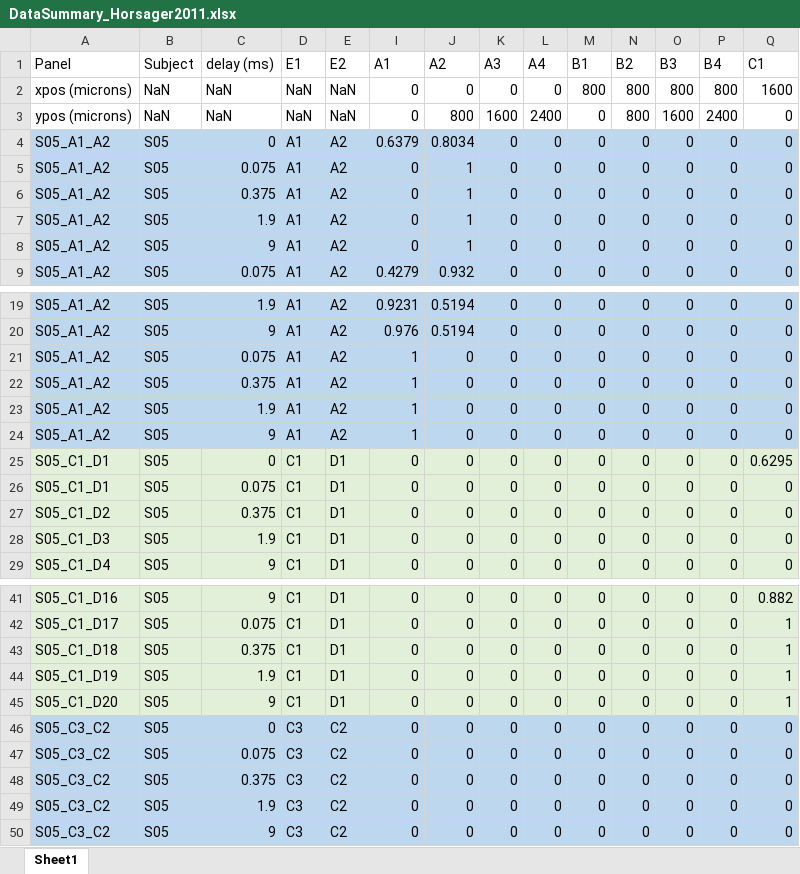
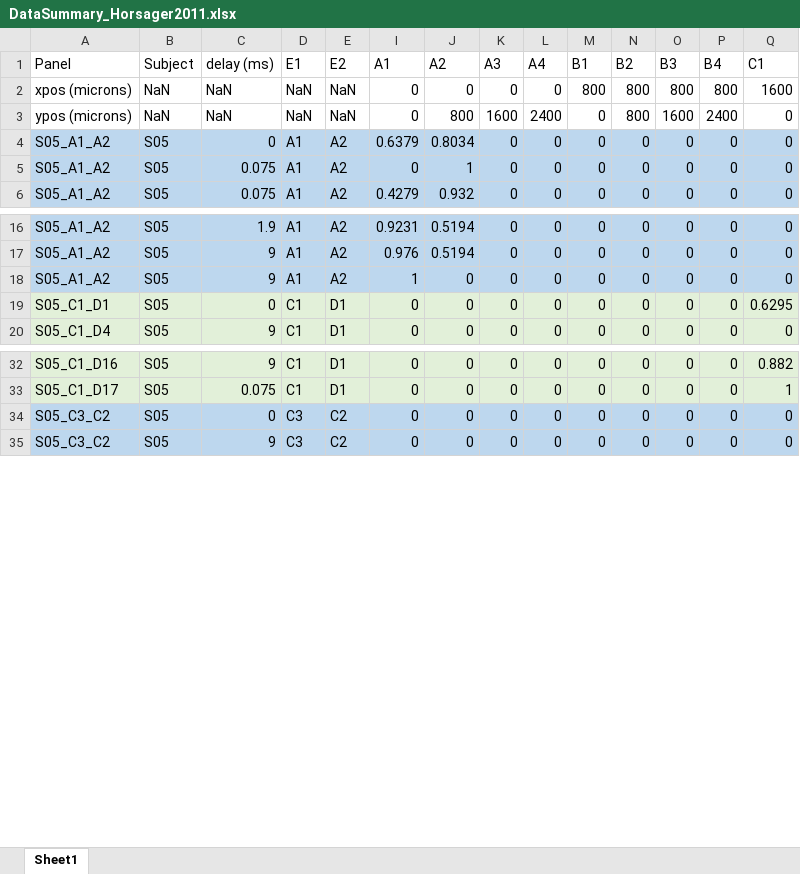
Before and after one commit to pulse2percept/pulse2percept, an Excel workbook: data/Horsager_2011/DataSummary_Horsager2011.xlsx, sheet Sheet1, drawn as a sheet; only a part is shown, gaps mark what is left out; values as stored, in another font and other column widths than the file's, no borders; rows hold the shown columns only; the diff covers the shown part only; the diff names each change by its address in the sheet, - before the commit and + after, or states it on an @@ line.

Commit message:
Deleted repeats for multiple delays but no current on one electrode (making the delays meaningless)

```diff
--- a/data/Horsager_2011/DataSummary_Horsager2011.xlsx (sheet Sheet1)
+++ b/data/Horsager_2011/DataSummary_Horsager2011.xlsx (sheet Sheet1)
-row 6: S05_A1_A2 | S05 | 0.375 | A1 | A2 | 0 | 1 | 0 | 0 | 0 | 0 | 0 | 0 | 0
-row 7: S05_A1_A2 | S05 | 1.9 | A1 | A2 | 0 | 1 | 0 | 0 | 0 | 0 | 0 | 0 | 0
-row 8: S05_A1_A2 | S05 | 9 | A1 | A2 | 0 | 1 | 0 | 0 | 0 | 0 | 0 | 0 | 0
-row 21: S05_A1_A2 | S05 | 0.075 | A1 | A2 | 1 | 0 | 0 | 0 | 0 | 0 | 0 | 0 | 0
-row 22: S05_A1_A2 | S05 | 0.375 | A1 | A2 | 1 | 0 | 0 | 0 | 0 | 0 | 0 | 0 | 0
-row 23: S05_A1_A2 | S05 | 1.9 | A1 | A2 | 1 | 0 | 0 | 0 | 0 | 0 | 0 | 0 | 0
-row 26: S05_C1_D1 | S05 | 0.075 | C1 | D1 | 0 | 0 | 0 | 0 | 0 | 0 | 0 | 0 | 0
-row 27: S05_C1_D2 | S05 | 0.375 | C1 | D1 | 0 | 0 | 0 | 0 | 0 | 0 | 0 | 0 | 0
-row 28: S05_C1_D3 | S05 | 1.9 | C1 | D1 | 0 | 0 | 0 | 0 | 0 | 0 | 0 | 0 | 0
-row 43: S05_C1_D18 | S05 | 0.375 | C1 | D1 | 0 | 0 | 0 | 0 | 0 | 0 | 0 | 0 | 1
-row 44: S05_C1_D19 | S05 | 1.9 | C1 | D1 | 0 | 0 | 0 | 0 | 0 | 0 | 0 | 0 | 1
-row 45: S05_C1_D20 | S05 | 9 | C1 | D1 | 0 | 0 | 0 | 0 | 0 | 0 | 0 | 0 | 1
-row 47: S05_C3_C2 | S05 | 0.075 | C3 | C2 | 0 | 0 | 0 | 0 | 0 | 0 | 0 | 0 | 0
-row 48: S05_C3_C2 | S05 | 0.375 | C3 | C2 | 0 | 0 | 0 | 0 | 0 | 0 | 0 | 0 | 0
-row 49: S05_C3_C2 | S05 | 1.9 | C3 | C2 | 0 | 0 | 0 | 0 | 0 | 0 | 0 | 0 | 0
```
Also changed, not shown: 75 removed rows elsewhere in this sheet, hidden cells, 1 other file.
